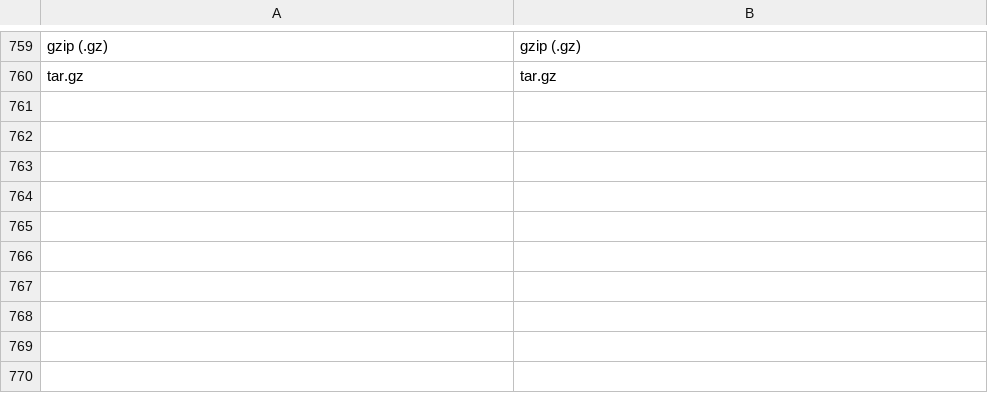
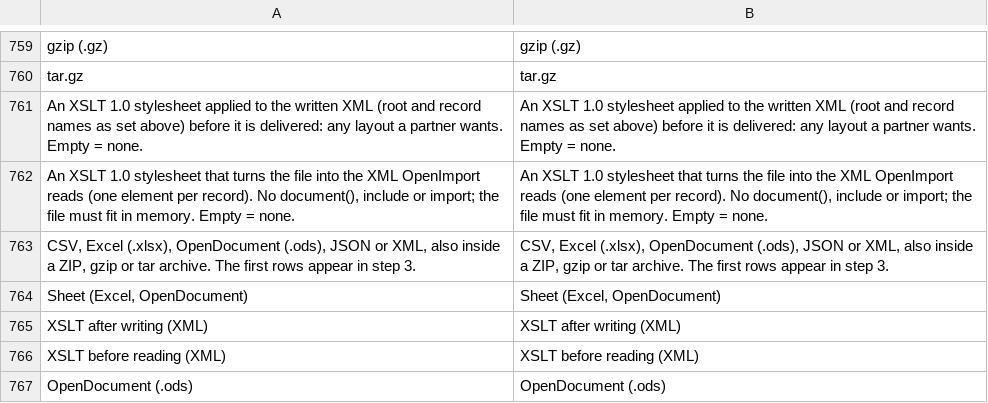
Before and after one commit to iranimij/openimport, a CSV file: i18n/en_US.csv, drawn as a sheet; only a part is shown, gaps mark what is left out.

```diff
--- a/i18n/en_US.csv
+++ b/i18n/en_US.csv
@@ -760 +760,8 @@
 "tar.gz","tar.gz"
+"An XSLT 1.0 stylesheet applied to the written XML (root and record names as set above) before it is delivered: any layout a partner wants. Empty = none.","An XSLT 1.0 stylesheet applied to the written XML (root and record names as set above) before it is delivered: any layout a partner wants. Empty = none."
+"An XSLT 1.0 stylesheet that turns the file into the XML OpenImport reads (one element per record). No document(), include or import; the file must fit in memory. Empty = none.","An XSLT 1.0 stylesheet that turns the file into the XML OpenImport reads (one element per record). No document(), include or import; the file must fit in memory. Empty = none."
+"CSV, Excel (.xlsx), OpenDocument (.ods), JSON or XML, also inside a ZIP, gzip or tar archive. The first rows appear in step 3.","CSV, Excel (.xlsx), OpenDocument (.ods), JSON or XML, also inside a ZIP, gzip or tar archive. The first rows appear in step 3."
+"Sheet (Excel, OpenDocument)","Sheet (Excel, OpenDocument)"
+"XSLT after writing (XML)","XSLT after writing (XML)"
+"XSLT before reading (XML)","XSLT before reading (XML)"
+"OpenDocument (.ods)","OpenDocument (.ods)"
```
Also changed, not shown: i18n/de_DE.csv, 30 other files.
